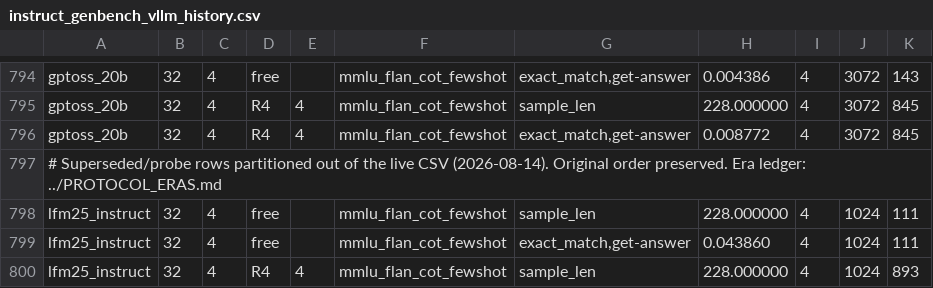
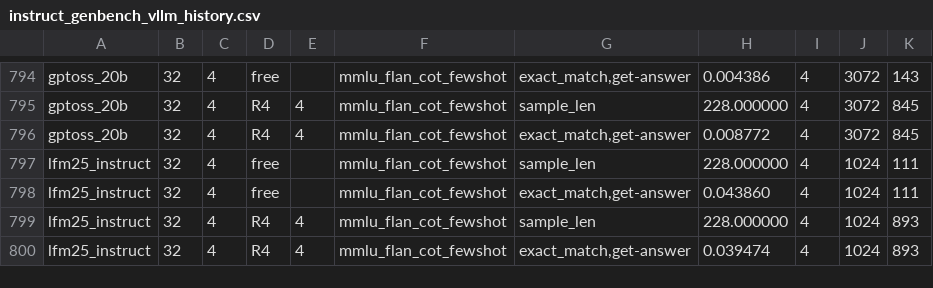
Before and after one commit to ncylich/temporal-moe, a CSV file: results/ablations/superseded/instruct_genbench_vllm_history.csv, drawn as a sheet; only a part is shown, gaps mark what is left out; the shorter side is filled out with more unchanged rows.

```diff
--- a/results/ablations/superseded/instruct_genbench_vllm_history.csv
+++ b/results/ablations/superseded/instruct_genbench_vllm_history.csv
@@ -796,3 +796,2 @@ gptoss_20b,32,4,R4,4,mmlu_flan_cot_fewshot,sample_len,228.000000,4,3072,845
 gptoss_20b,32,4,R4,4,mmlu_flan_cot_fewshot,"exact_match,get-answer",0.008772,4,3072,845
-"# Superseded/probe rows partitioned out of the live CSV (2026-08-14). Original order preserved. Era ledger: ../PROTOCOL_ERAS.md"
 lfm25_instruct,32,4,free,,mmlu_flan_cot_fewshot,sample_len,228.000000,4,1024,111
```
Also changed, not shown: results/ablations/instruct_genbench_vllm.csv, 4 other files.
